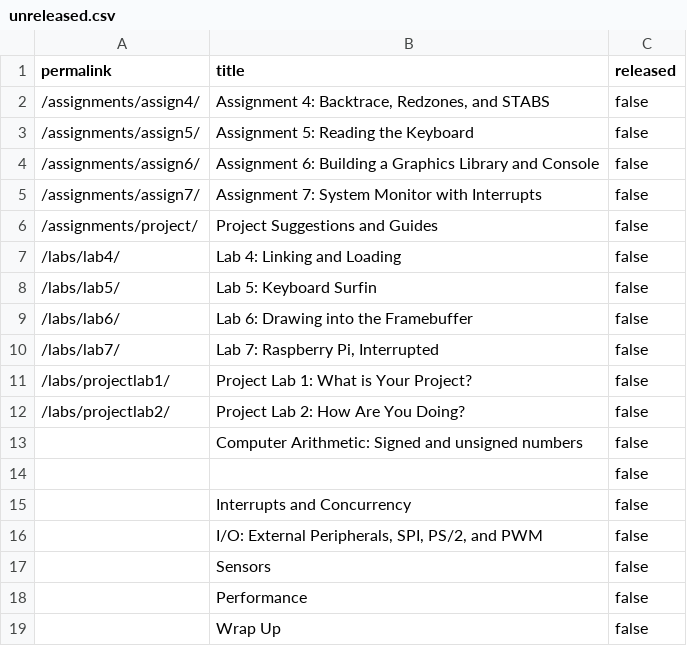
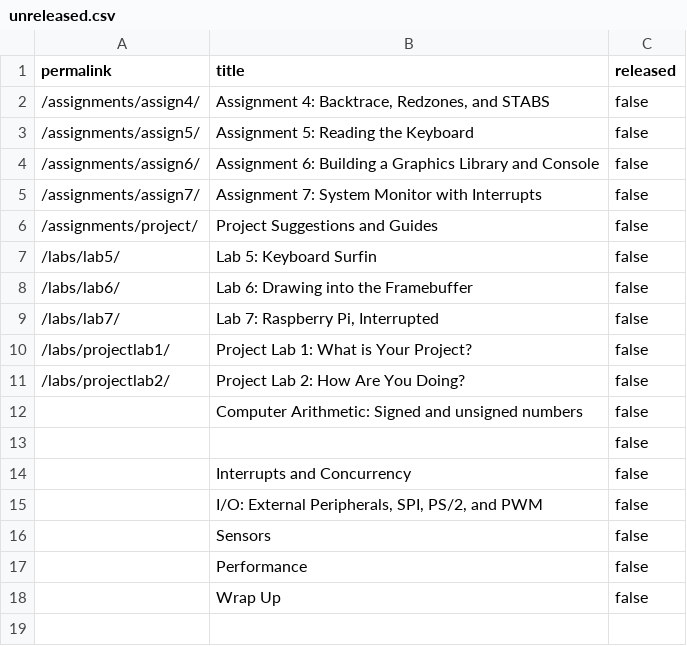
Before and after one commit to PorscheFanboy/cs107e.github.io, a CSV file: _data/unreleased.csv, drawn as a sheet.

Commit message:
release lab4 commit fac1c54cc47c223f49764a87739bf4ddb9bd6167 Author: Anna Zeng <annazeng@stanford.edu> Date:   Tue May 2 11:21:36 2017 -0700
    release lab4

```diff
--- a/_data/unreleased.csv
+++ b/_data/unreleased.csv
@@ -6,3 +6,2 @@ permalink,title,released
 "/assignments/project/","Project Suggestions and Guides",false
-"/labs/lab4/","Lab 4: Linking and Loading",false
 "/labs/lab5/","Lab 5: Keyboard Surfin",false
```
Also changed, not shown: 33 other files.
